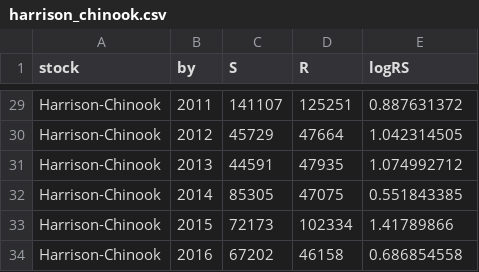
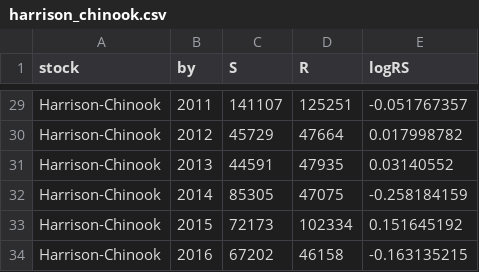
Before and after one commit to Pacific-salmon-assess/nonstationarity-workshop-2026, a CSV file: datasets/harrison_chinook.csv, drawn as a sheet; only a part is shown, gaps mark what is left out; the diff covers the shown part only; the diff names each change by its address in the sheet, - before the commit and + after, or states it on an @@ line.

```diff
--- a/datasets/harrison_chinook.csv
+++ b/datasets/harrison_chinook.csv
-E29 (logRS): 0.887631372
+E29 (logRS): -0.051767357
-E30 (logRS): 1.042314505
+E30 (logRS): 0.017998782
-E31 (logRS): 1.074992712
+E31 (logRS): 0.03140552
-E32 (logRS): 0.551843385
+E32 (logRS): -0.258184159
-E33 (logRS): 1.41789866
+E33 (logRS): 0.151645192
-E34 (logRS): 0.686854558
+E34 (logRS): -0.163135215
```
Also changed, not shown: 27 edited cells elsewhere in this file, datasets/fraser_pinks.csv, 1 other file.
